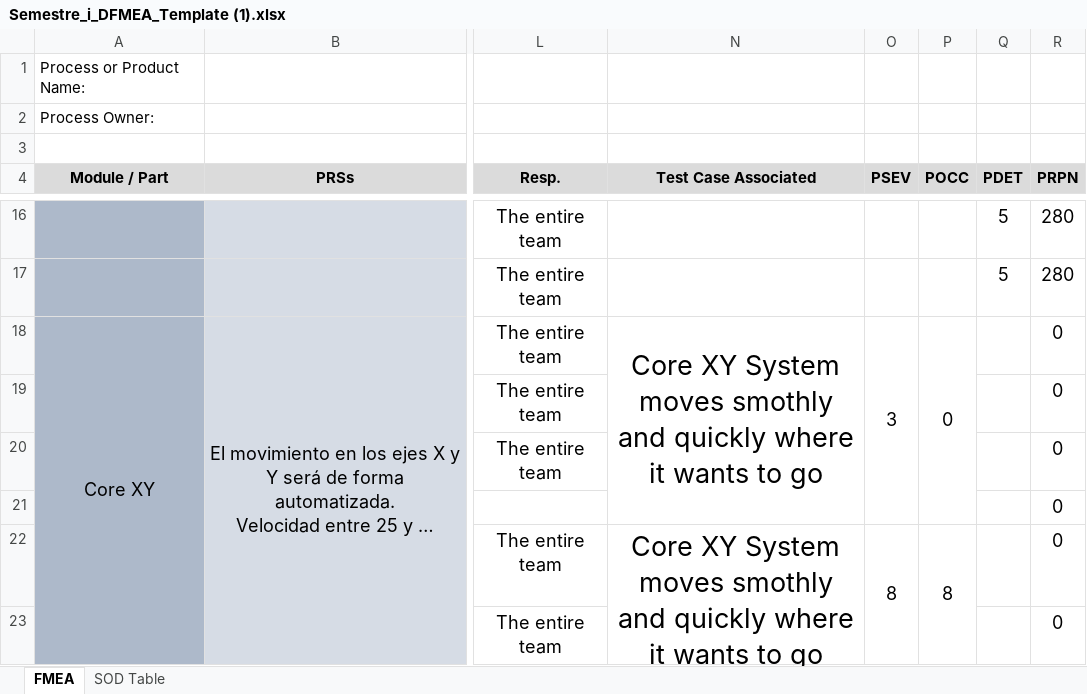
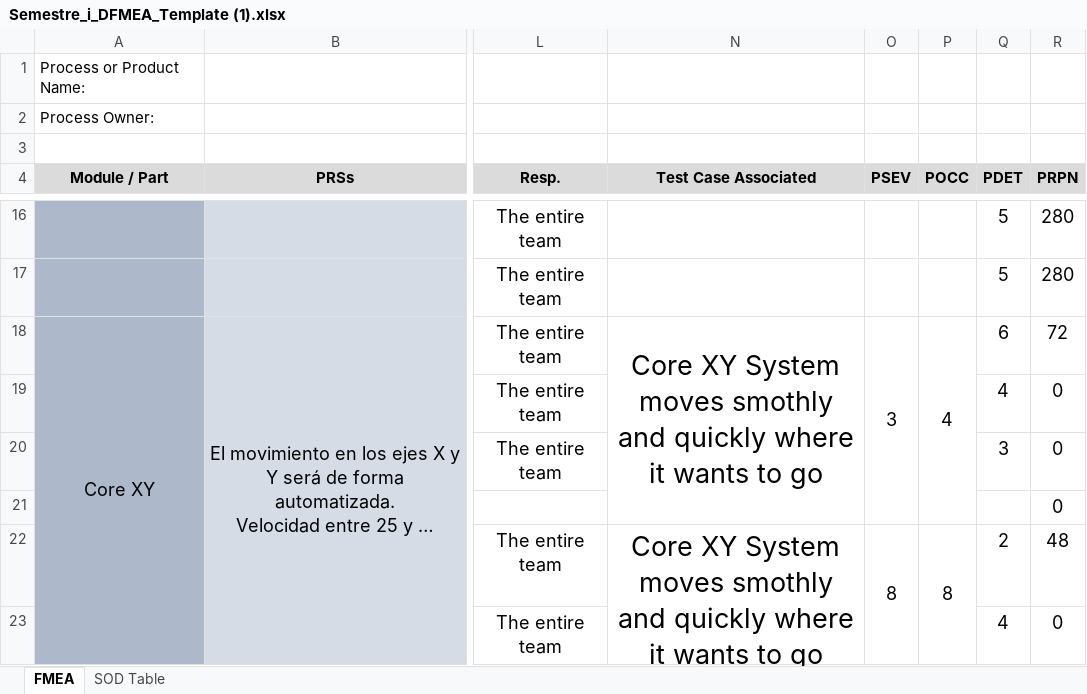
Before and after one commit to MauSanchez1998/SPARCSpirit, an Excel workbook: Entregable 18.10/Semestre_i_DFMEA_Template (1).xlsx, sheet FMEA, drawn as a sheet; only a part is shown, gaps mark what is left out; long unchanged cells end in …; values as stored, in another font and other column widths than the file's, no borders; charts and pictures and conditional formats not drawn; the diff covers the shown part only; the diff names each change by its address in the sheet, - before the commit and + after, or states it on an @@ line.

```diff
--- a/Entregable 18.10/Semestre_i_DFMEA_Template (1).xlsx (sheet FMEA)
+++ b/Entregable 18.10/Semestre_i_DFMEA_Template (1).xlsx (sheet FMEA)
-P18 (POCC): 0
+P18 (POCC): 4
-Q18 (PDET): (empty)
+Q18 (PDET): 6
-R18 (PRPN): 0
+R18 (PRPN): 72
-Q19 (PDET): (empty)
+Q19 (PDET): 4
-Q20 (PDET): (empty)
+Q20 (PDET): 3
-Q22 (PDET): (empty)
+Q22 (PDET): 2
-R22 (PRPN): 0
+R22 (PRPN): 48
-Q23 (PDET): (empty)
+Q23 (PDET): 4
```
Also changed, not shown: 7 added rows, 9 removed rows and 1 edited cell elsewhere in this sheet, formulas that keep their value, charts or pictures.
